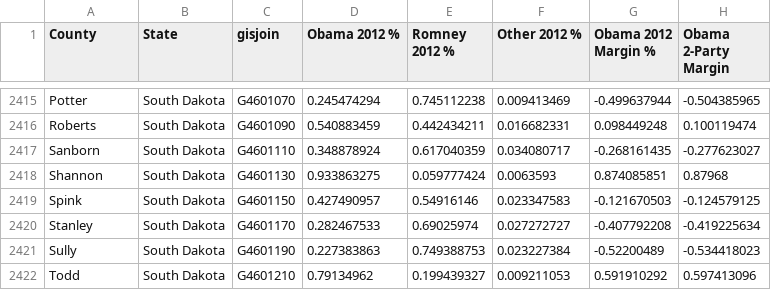
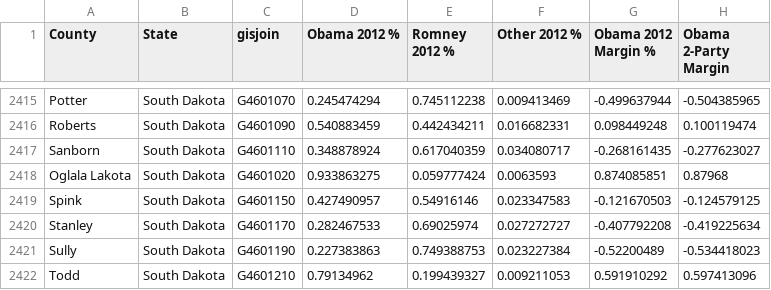
Before and after one commit to kavigupta/2024_bot, a CSV file: csvs/2012 to 2016 swing.csv, drawn as a sheet; only a part is shown, gaps mark what is left out; the diff names each change by its address in the sheet, - before the commit and + after, or states it on an @@ line.

Commit message:
fixing fips code for oglala lakota county

```diff
--- a/csvs/2012 to 2016 swing.csv
+++ b/csvs/2012 to 2016 swing.csv
-A2418 (County): Shannon
+A2418 (County): Oglala Lakota
-C2418 (gisjoin): G4601130
+C2418 (gisjoin): G4601020
```
Also changed, not shown: csvs/2012_demographics_votes.csv, csvs/2020_demographics_votes_fips.csv.
